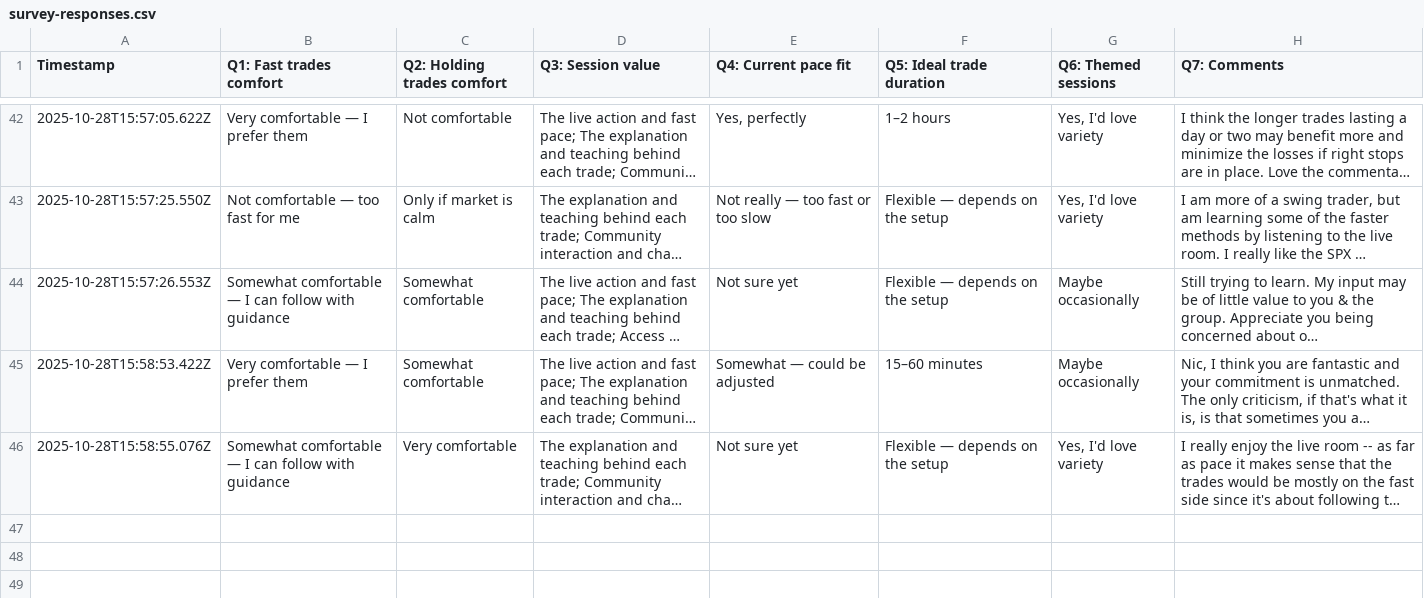
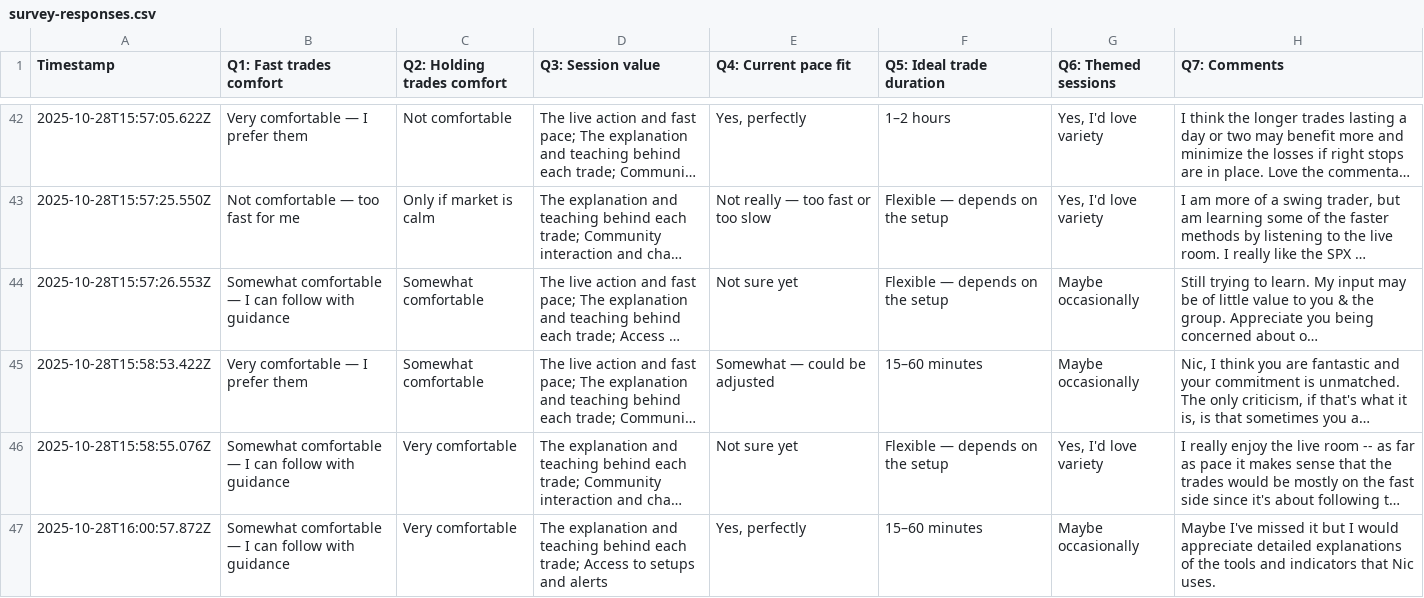
Before and after one commit to simplestocks/stock-bridge, a CSV file: survey-responses.csv, drawn as a sheet; only a part is shown, gaps mark what is left out; long unchanged cells end in …; the diff names each change by its address in the sheet, - before the commit and + after, or states it on an @@ line.

Commit message:
New survey response: 2025-10-28T16:00:57.788Z

```diff
--- a/survey-responses.csv
+++ b/survey-responses.csv
+row 47: 2025-10-28T16:00:57.872Z | Somewhat comfortable — I can follow with guidance | Very comfortable | The explanation and teaching behind each trade; Access to setups and alerts | Yes, perfectly | 15–60 minutes | Maybe occasionally | Maybe I've missed it but I would appreciate detailed explanations of the tools and indicators that Nic uses.
```
